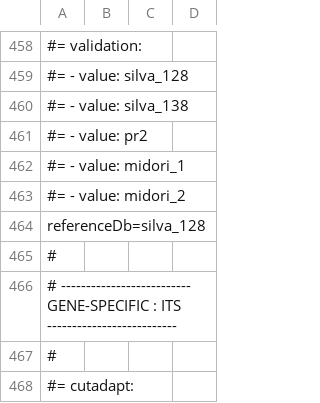
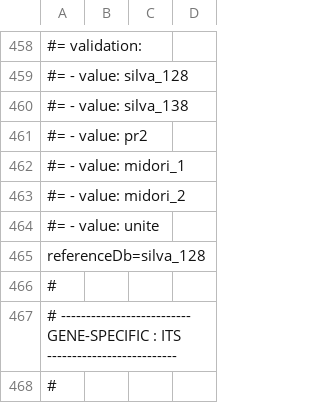
Before and after one commit to hariszaf/pema, a TSV file: sanity_check/ITS/parameters.tsv, drawn as a sheet; only a part is shown, gaps mark what is left out; the shorter side is filled out with more unchanged rows; the diff names each change by its address in the sheet, - before the commit and + after, or states it on an @@ line.

```diff
--- a/sanity_check/ITS/parameters.tsv
+++ b/sanity_check/ITS/parameters.tsv
+row 464: #= - value: unite
```
Also changed, not shown: sanity_check/16S/parameters_fastp_swarm.tsv, 4 other files.
